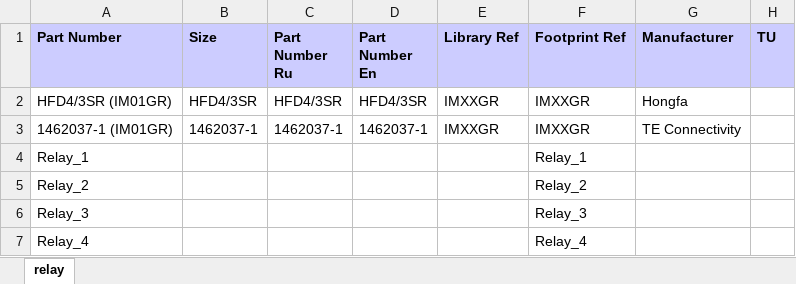
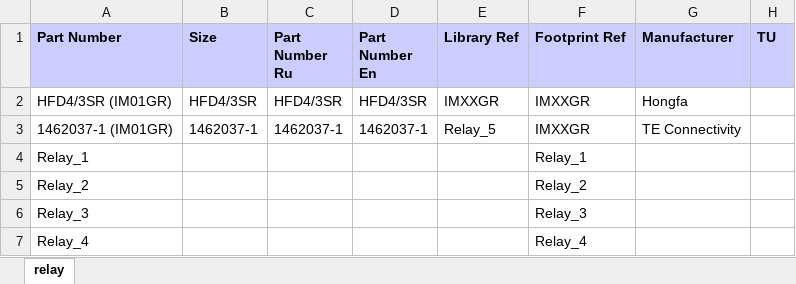
Before and after one commit to garou-g/elem_altium_db2, an Excel workbook: library/relay.xlsx, sheet relay, drawn as a sheet; values as stored, in another font and other column widths than the file's, no borders; the diff names each change by its address in the sheet, - before the commit and + after, or states it on an @@ line.

Commit message:
new relay sch

```diff
--- a/library/relay.xlsx (sheet relay)
+++ b/library/relay.xlsx (sheet relay)
-E3 (Library Ref): IMXXGR
+E3 (Library Ref): Relay_5
```
Also changed, not shown: 1 other file.
